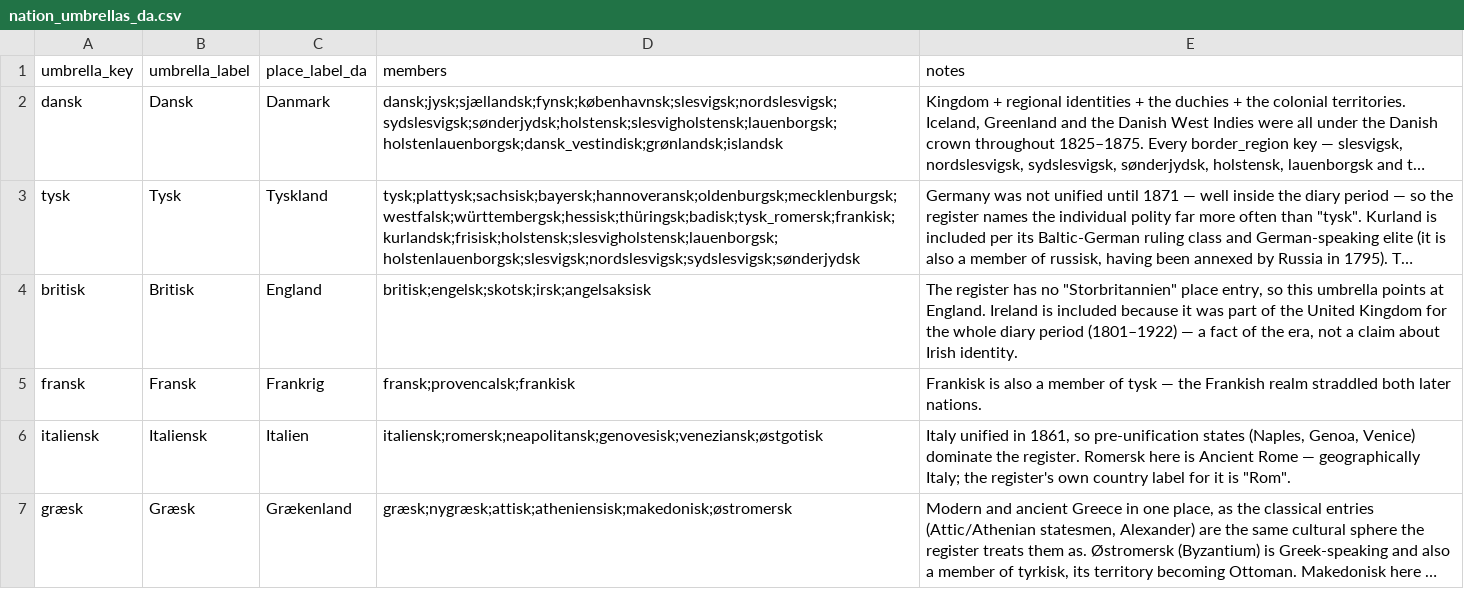
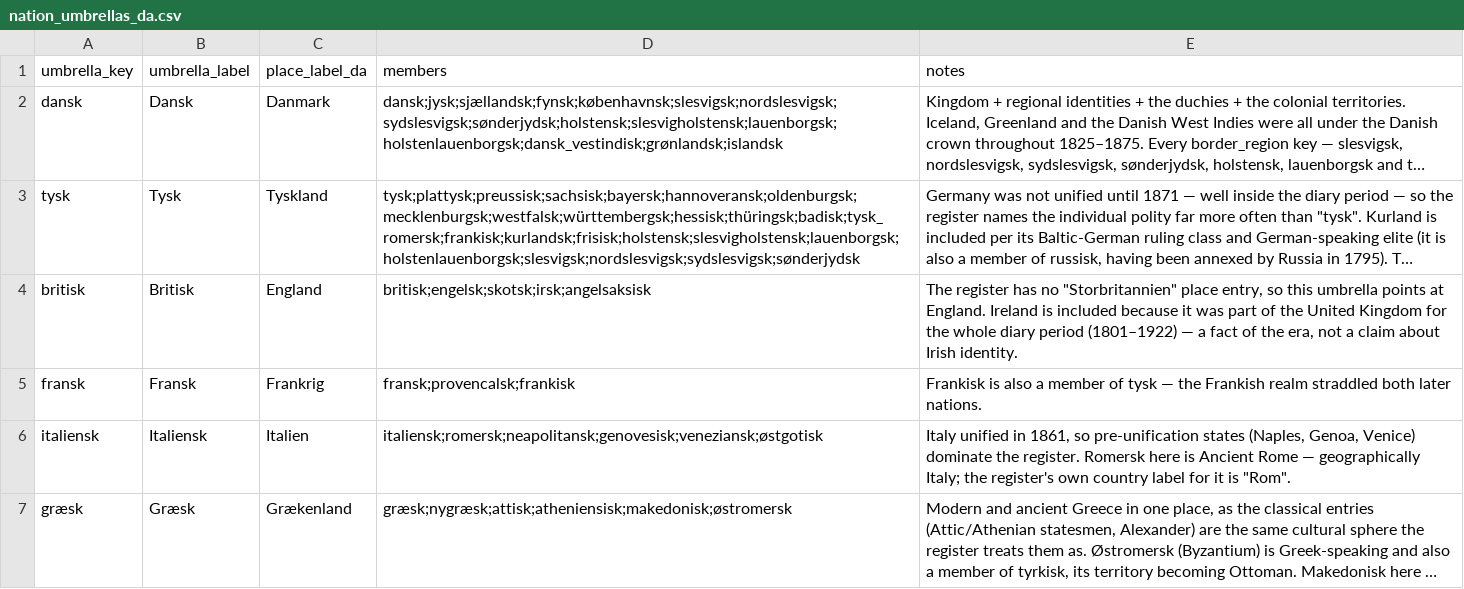
Before and after one commit to ogierMontanus/hca-open-repo, a CSV file: data/curated/nation_umbrellas_da.csv, drawn as a sheet; only a part is shown; long unchanged cells end in …; the diff names each change by its address in the sheet, - before the commit and + after, or states it on an @@ line.

```diff
--- a/data/curated/nation_umbrellas_da.csv
+++ b/data/curated/nation_umbrellas_da.csv
-D3 (members): tysk;plattysk;sachsisk;bayersk;hannoveransk;oldenburgsk;mecklenburgsk;westfalsk;württembergsk;hessisk;thüringsk;badisk;tysk_romersk;frankisk;kurlandsk;frisisk;holstensk;slesvigholstensk;lauenborgsk;holstenlauenborgsk;slesvigsk;nordslesvigsk;sydslesvigsk;sønderjydsk
+D3 (members): tysk;plattysk;preussisk;sachsisk;bayersk;hannoveransk;oldenburgsk;mecklenburgsk;westfalsk;württembergsk;hessisk;thüringsk;badisk;tysk_romersk;frankisk;kurlandsk;frisisk;holstensk;slesvigholstensk;lauenborgsk;holstenlauenborgsk;slesvigsk;nordslesvigsk;sydslesvigsk;sønderjydsk
```
Also changed, not shown: data/curated/ethnic_adjectives_da.csv, data/curated/nation_place_labels_da.csv, 10 other files.
